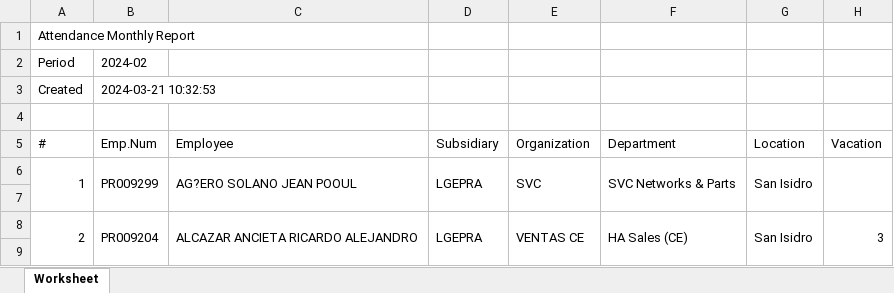
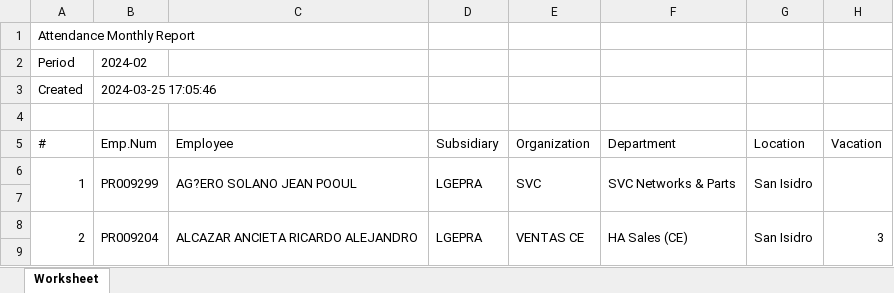
Before and after one commit to laparkaes/lgperu, an Excel workbook: upload/report/attandance_202402.xlsx, sheet Worksheet, drawn as a sheet; only a part is shown; values as stored, in another font and other column widths than the file's, no borders; the diff names each change by its address in the sheet, - before the commit and + after, or states it on an @@ line.

```diff
--- a/upload/report/attandance_202402.xlsx (sheet Worksheet)
+++ b/upload/report/attandance_202402.xlsx (sheet Worksheet)
-B3 (Emp.Num): 2024-03-21 10:32:53
+B3 (Emp.Num): 2024-03-25 17:05:46
```
Also changed, not shown: 17 other files.
